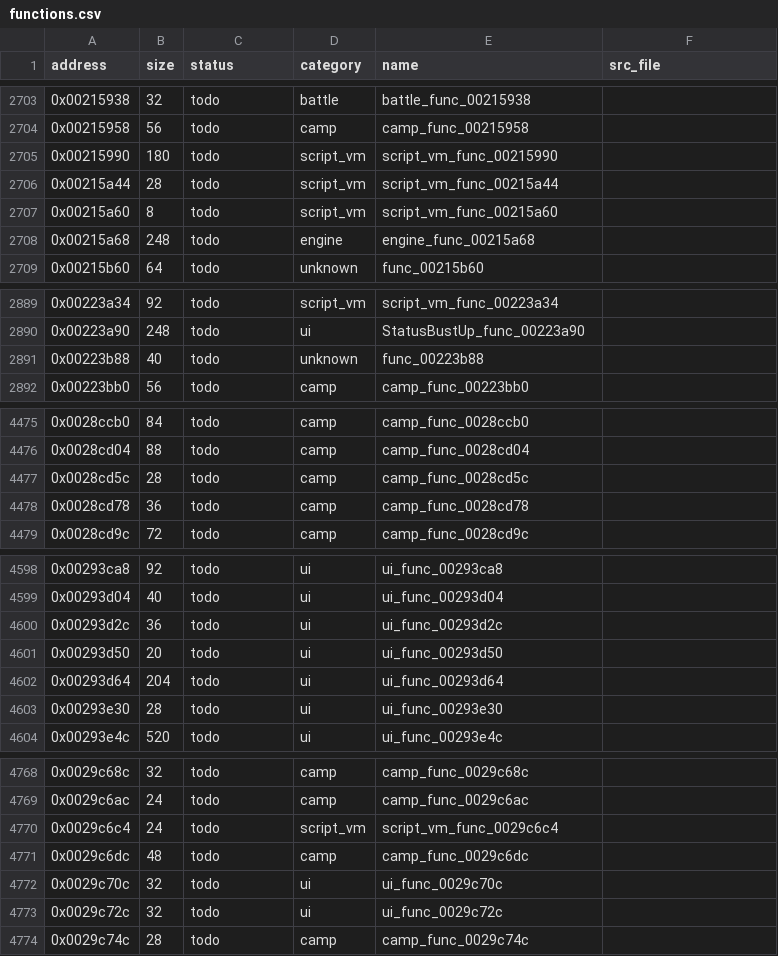
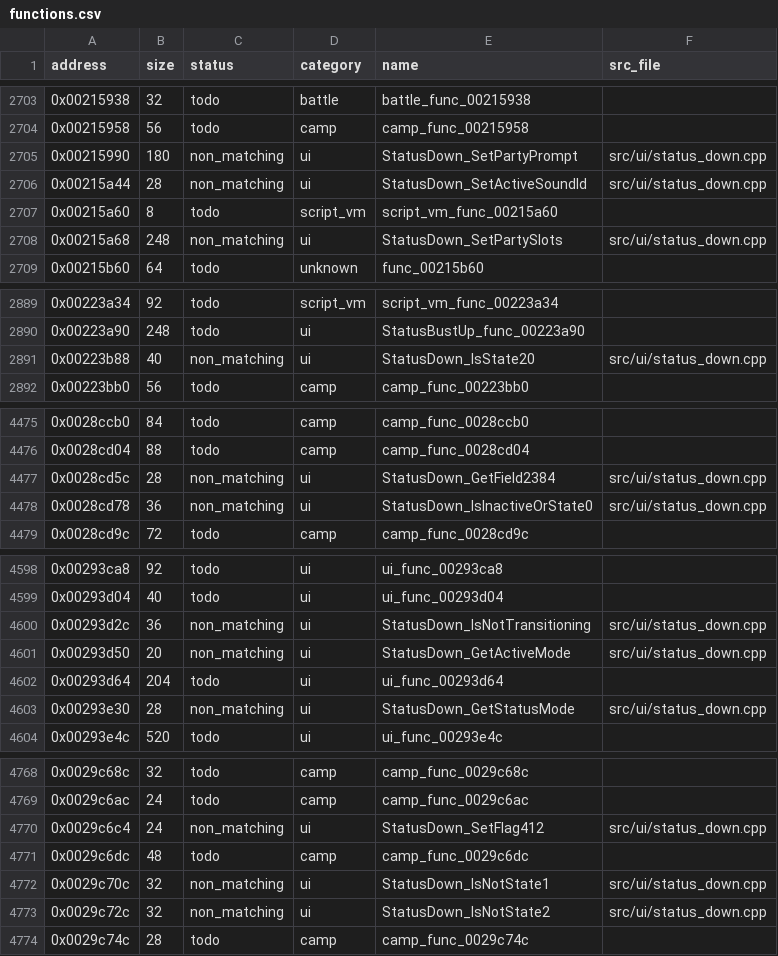
Before and after one commit to Guchdog/SMT4-decomp, a CSV file: config/functions.csv, drawn as a sheet; only a part is shown, gaps mark what is left out; the diff covers the shown part only.

Commit message:
feat(ui): decompile 43 functions from StatusDown.cpp (bottom-screen HUD)

```diff
--- a/config/functions.csv
+++ b/config/functions.csv
@@ -2704,6 +2704,6 @@ address,size,status,category,name,src_file
 0x00215958,56,todo,camp,camp_func_00215958,
-0x00215990,180,todo,script_vm,script_vm_func_00215990,
-0x00215a44,28,todo,script_vm,script_vm_func_00215a44,
+0x00215990,180,non_matching,ui,StatusDown_SetPartyPrompt,src/ui/status_down.cpp
+0x00215a44,28,non_matching,ui,StatusDown_SetActiveSoundId,src/ui/status_down.cpp
 0x00215a60,8,todo,script_vm,script_vm_func_00215a60,
-0x00215a68,248,todo,engine,engine_func_00215a68,
+0x00215a68,248,non_matching,ui,StatusDown_SetPartySlots,src/ui/status_down.cpp
 0x00215b60,64,todo,unknown,func_00215b60,
@@ -2890,3 +2890,3 @@ address,size,status,category,name,src_file
 0x00223a90,248,todo,ui,StatusBustUp_func_00223a90,
-0x00223b88,40,todo,unknown,func_00223b88,
+0x00223b88,40,non_matching,ui,StatusDown_IsState20,src/ui/status_down.cpp
 0x00223bb0,56,todo,camp,camp_func_00223bb0,
@@ -4476,4 +4476,4 @@ address,size,status,category,name,src_file
 0x0028cd04,88,todo,camp,camp_func_0028cd04,
-0x0028cd5c,28,todo,camp,camp_func_0028cd5c,
-0x0028cd78,36,todo,camp,camp_func_0028cd78,
+0x0028cd5c,28,non_matching,ui,StatusDown_GetField2384,src/ui/status_down.cpp
+0x0028cd78,36,non_matching,ui,StatusDown_IsInactiveOrState0,src/ui/status_down.cpp
 0x0028cd9c,72,todo,camp,camp_func_0028cd9c,
@@ -4599,6 +4599,6 @@ address,size,status,category,name,src_file
 0x00293d04,40,todo,ui,ui_func_00293d04,
-0x00293d2c,36,todo,ui,ui_func_00293d2c,
-0x00293d50,20,todo,ui,ui_func_00293d50,
+0x00293d2c,36,non_matching,ui,StatusDown_IsNotTransitioning,src/ui/status_down.cpp
+0x00293d50,20,non_matching,ui,StatusDown_GetActiveMode,src/ui/status_down.cpp
 0x00293d64,204,todo,ui,ui_func_00293d64,
-0x00293e30,28,todo,ui,ui_func_00293e30,
+0x00293e30,28,non_matching,ui,StatusDown_GetStatusMode,src/ui/status_down.cpp
 0x00293e4c,520,todo,ui,ui_func_00293e4c,
@@ -4769,6 +4769,6 @@ address,size,status,category,name,src_file
 0x0029c6ac,24,todo,camp,camp_func_0029c6ac,
-0x0029c6c4,24,todo,script_vm,script_vm_func_0029c6c4,
+0x0029c6c4,24,non_matching,ui,StatusDown_SetFlag412,src/ui/status_down.cpp
 0x0029c6dc,48,todo,camp,camp_func_0029c6dc,
-0x0029c70c,32,todo,ui,ui_func_0029c70c,
-0x0029c72c,32,todo,ui,ui_func_0029c72c,
+0x0029c70c,32,non_matching,ui,StatusDown_IsNotState1,src/ui/status_down.cpp
+0x0029c72c,32,non_matching,ui,StatusDown_IsNotState2,src/ui/status_down.cpp
 0x0029c74c,28,todo,camp,camp_func_0029c74c,
```
Also changed, not shown: 123 edited cells elsewhere in this file, 5 other files.
